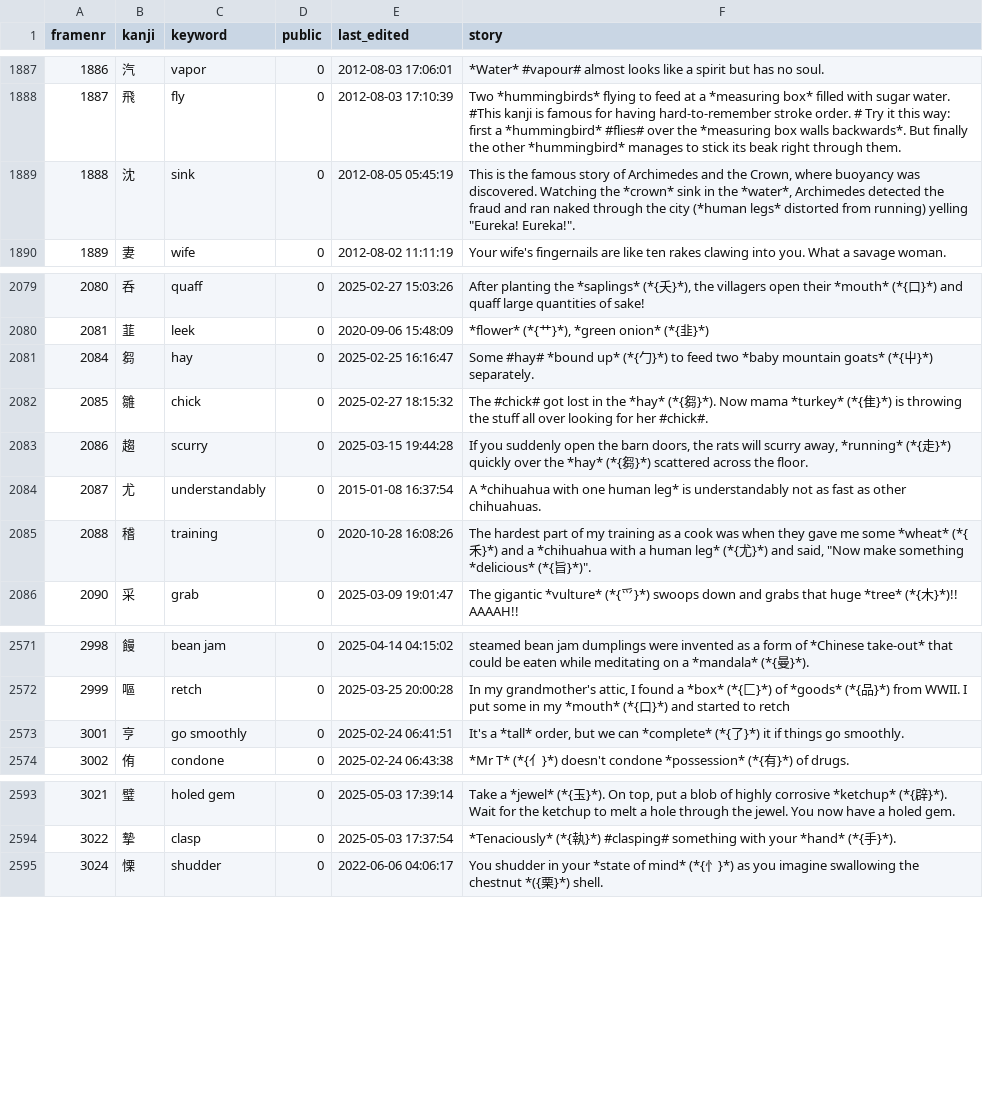
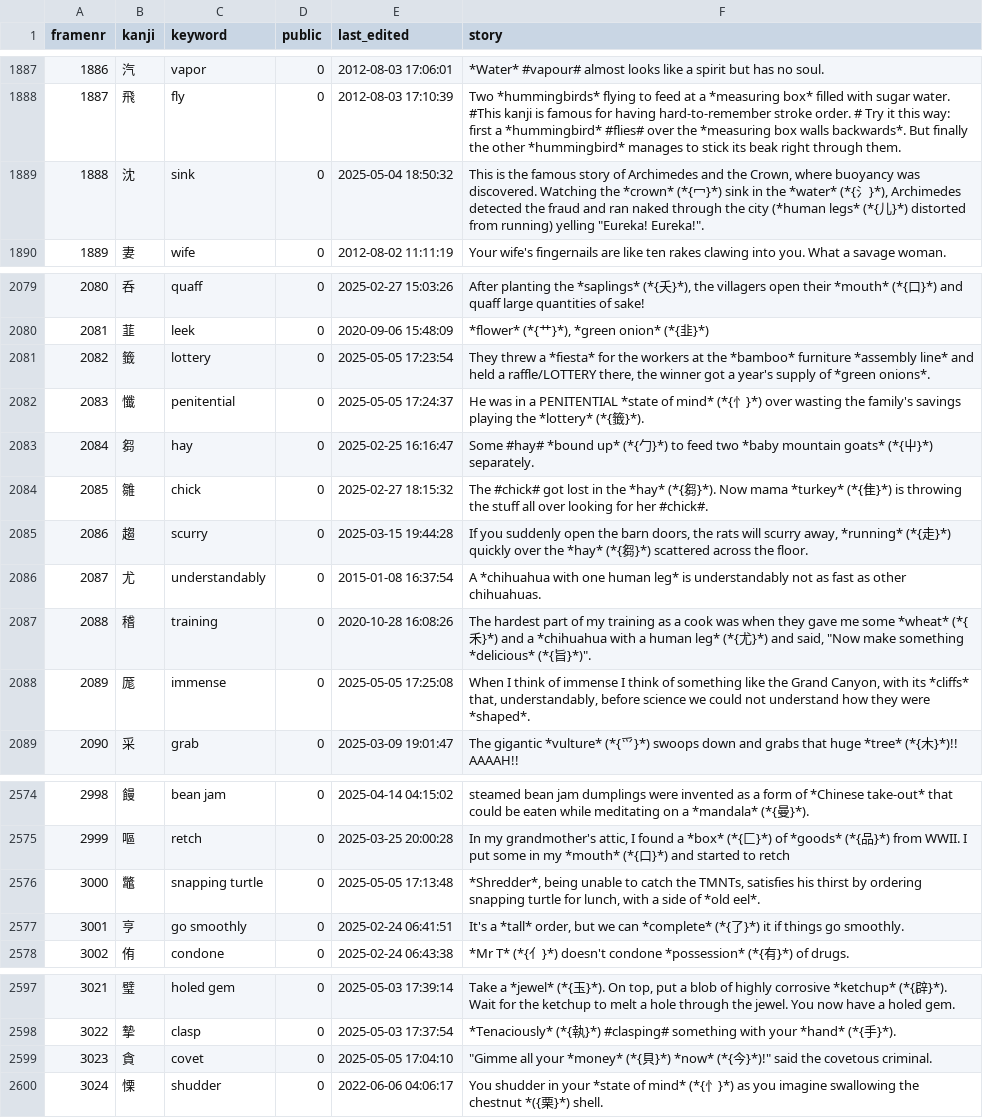
Before and after one commit to AntonioCarlini/japanese, a CSV file: external/my_stories.csv, drawn as a sheet; only a part is shown, gaps mark what is left out; the diff names each change by its address in the sheet, - before the commit and + after, or states it on an @@ line.

Commit message:
Another story drop to complete Heisig?
external/my_stories.csv: This update adds a few more stories to (I think) complete the first 2136 Heisig frames. At one time that was enough for all the "daily use" kanji.

```diff
--- a/external/my_stories.csv
+++ b/external/my_stories.csv
-E1889 (last_edited): 2012-08-05 05:45:19
+E1889 (last_edited): 2025-05-04 18:50:32
-F1889 (story): …the *crown* sink in the *water*, Archimedes detected the fraud and ran naked through the city (*human legs* distorted from…
+F1889 (story): …the *crown* (*{冖}*) sink in the *water* (*{氵}*), Archimedes detected the fraud and ran naked through the city (*human legs* (*{儿}*) distorted from…
+row 2081: 2082 | 籤 | lottery | 0 | 2025-05-05 17:23:54 | They threw a *fiesta* for the workers at the *bamboo* furniture *assembly line* and held a raffle/LOTTERY there, the winner got a year's supply of *green onions*.
+row 2082: 2083 | 懺 | penitential | 0 | 2025-05-05 17:24:37 | He was in a PENITENTIAL *state of mind* (*{忄}*) over wasting the family's savings playing the *lottery* (*{籤}*).
+row 2088: 2089 | 厖 | immense | 0 | 2025-05-05 17:25:08 | When I think of immense I think of something like the Grand Canyon, with its *cliffs* that, understandably, before science we could not understand how they were *shaped*.
+row 2576: 3000 | 鼈 | snapping turtle | 0 | 2025-05-05 17:13:48 | *Shredder*, being unable to catch the TMNTs, satisfies his thirst by ordering snapping turtle for lunch, with a side of *old eel*.
+row 2599: 3023 | 貪 | covet | 0 | 2025-05-05 17:04:10 | "Gimme all your *money* (*{貝}*) *now* (*{今}*)!" said the covetous criminal.
```
